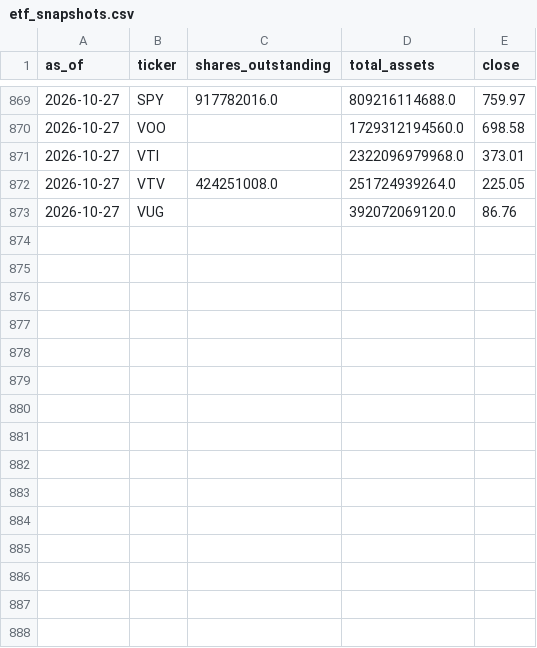
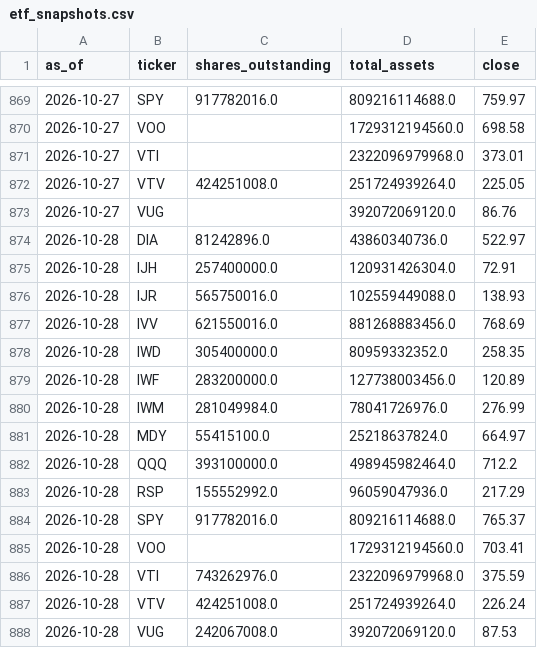
Before and after one commit to weiting1226/stock, a CSV file: docs/data/etf_snapshots.csv, drawn as a sheet; only a part is shown, gaps mark what is left out; the diff names each change by its address in the sheet, - before the commit and + after, or states it on an @@ line.

```diff
--- a/docs/data/etf_snapshots.csv
+++ b/docs/data/etf_snapshots.csv
+row 874: 2026-10-28 | DIA | 81242896.0 | 43860340736.0 | 522.97
+row 875: 2026-10-28 | IJH | 257400000.0 | 120931426304.0 | 72.91
+row 876: 2026-10-28 | IJR | 565750016.0 | 102559449088.0 | 138.93
+row 877: 2026-10-28 | IVV | 621550016.0 | 881268883456.0 | 768.69
+row 878: 2026-10-28 | IWD | 305400000.0 | 80959332352.0 | 258.35
+row 879: 2026-10-28 | IWF | 283200000.0 | 127738003456.0 | 120.89
+row 880: 2026-10-28 | IWM | 281049984.0 | 78041726976.0 | 276.99
+row 881: 2026-10-28 | MDY | 55415100.0 | 25218637824.0 | 664.97
+row 882: 2026-10-28 | QQQ | 393100000.0 | 498945982464.0 | 712.2
+row 883: 2026-10-28 | RSP | 155552992.0 | 96059047936.0 | 217.29
+row 884: 2026-10-28 | SPY | 917782016.0 | 809216114688.0 | 765.37
+row 885: 2026-10-28 | VOO |  | 1729312194560.0 | 703.41
+row 886: 2026-10-28 | VTI | 743262976.0 | 2322096979968.0 | 375.59
+row 887: 2026-10-28 | VTV | 424251008.0 | 251724939264.0 | 226.24
+row 888: 2026-10-28 | VUG | 242067008.0 | 392072069120.0 | 87.53
```
Also changed, not shown: docs/data/raw_indicators.csv, docs/data/scores_history.csv, 3 other files.
